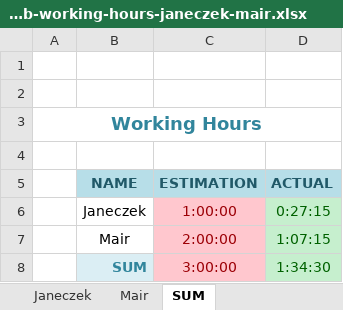
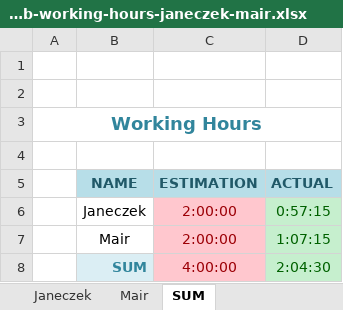
Before and after one commit to cjaneczek-tu/synch-db, an Excel workbook: doc/synch-db-working-hours-janeczek-mair.xlsx, sheet SUM, drawn as a sheet; values as stored, in another font and other column widths than the file's, no borders; the diff names each change by its address in the sheet, - before the commit and + after, or states it on an @@ line.

```diff
--- a/doc/synch-db-working-hours-janeczek-mair.xlsx (sheet SUM)
+++ b/doc/synch-db-working-hours-janeczek-mair.xlsx (sheet SUM)
-C6 (ESTIMATION): 1:00:00
+C6 (ESTIMATION): 2:00:00
-D6 (ACTUAL): 0:27:15
+D6 (ACTUAL): 0:57:15
-C8 (ESTIMATION): 3:00:00
+C8 (ESTIMATION): 4:00:00
-D8 (ACTUAL): 1:34:30
+D8 (ACTUAL): 2:04:30
```
Also changed, not shown: sheet Janeczek, 2 other files.
